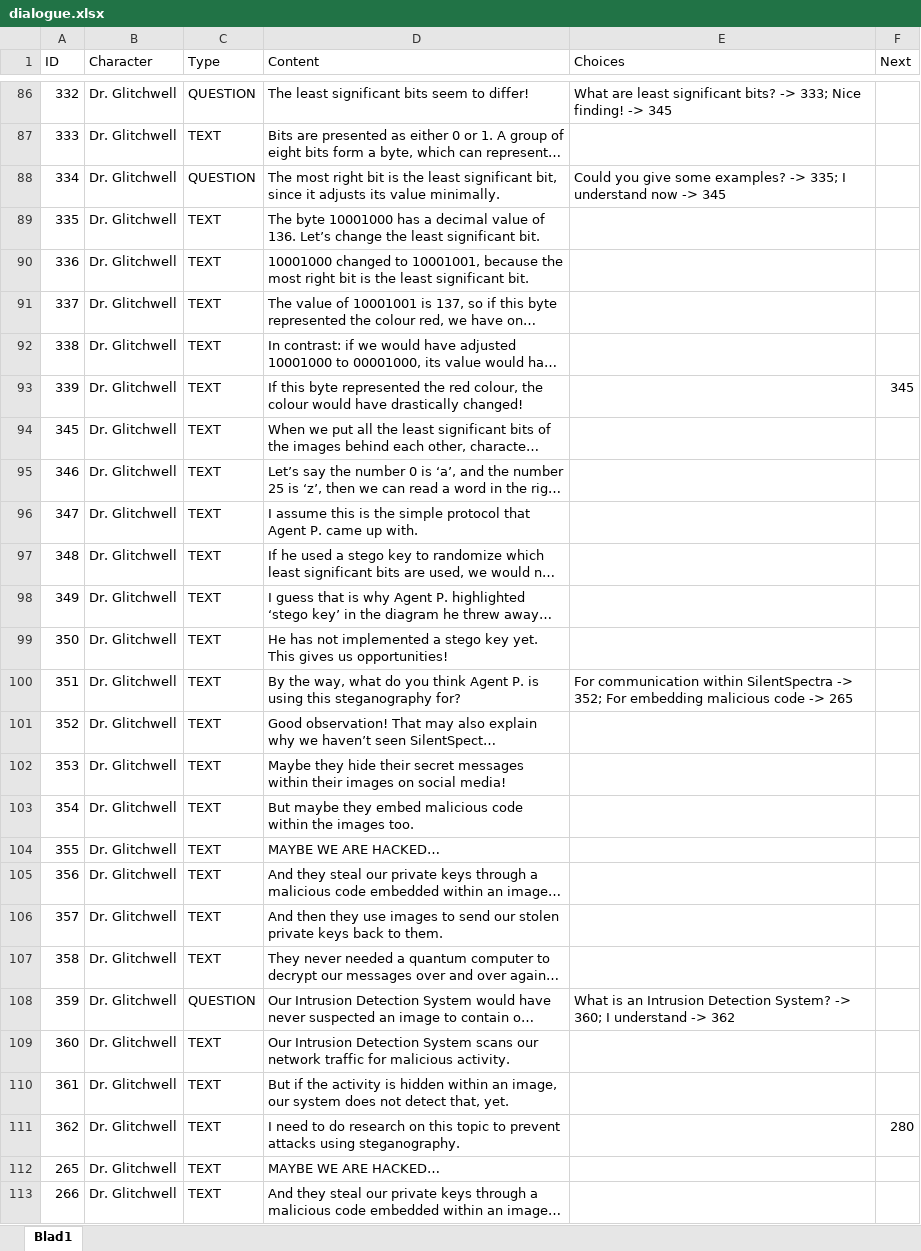
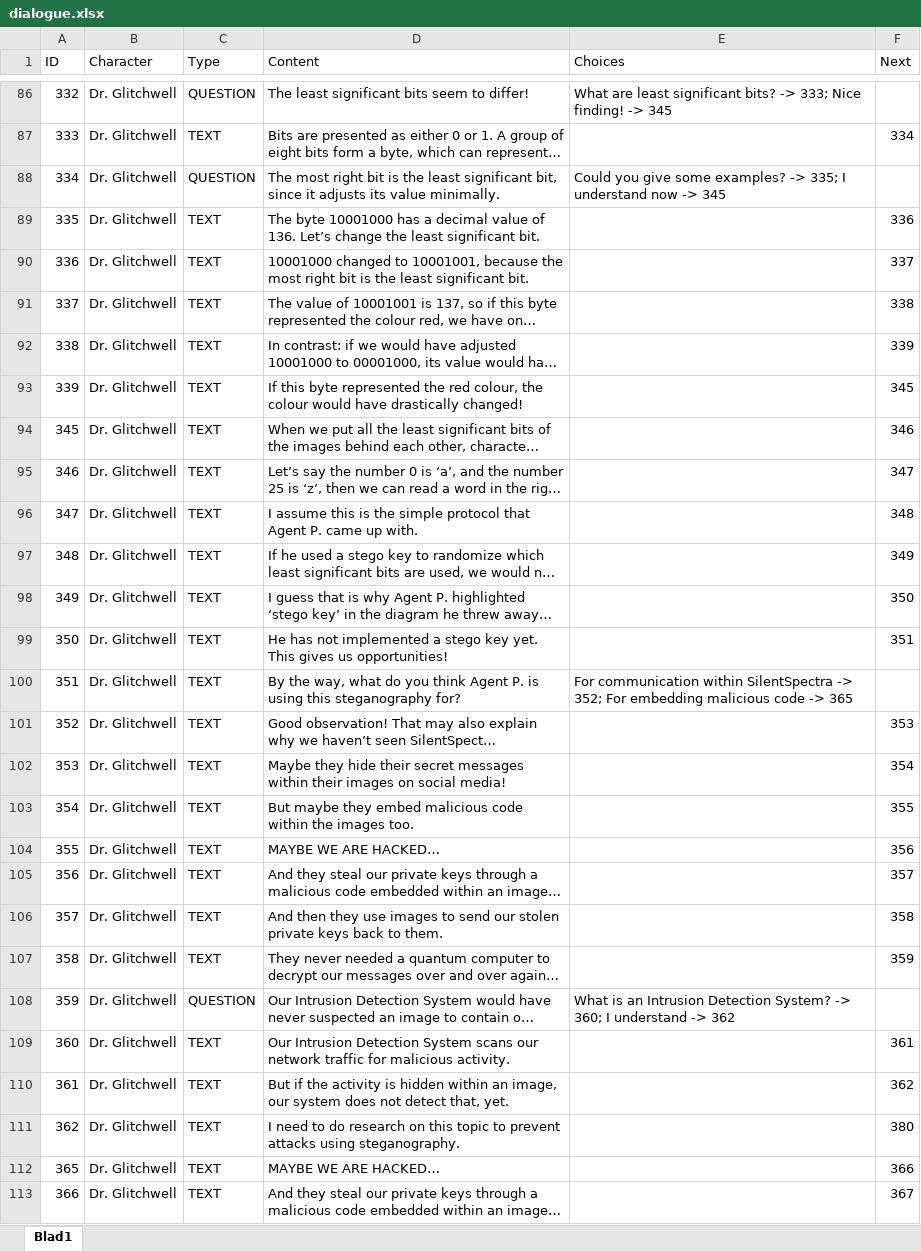
Before and after one commit to fkmke/stegadventure, an Excel workbook: resources/data/dialogue.xlsx, sheet Blad1, drawn as a sheet; only a part is shown, gaps mark what is left out; long unchanged cells end in …; values as stored, in another font and other column widths than the file's, no cell formats; the diff covers the shown part only; the diff names each change by its address in the sheet, - before the commit and + after, or states it on an @@ line.

```diff
--- a/resources/data/dialogue.xlsx (sheet Blad1)
+++ b/resources/data/dialogue.xlsx (sheet Blad1)
-F87 (Next): (empty)
+F87 (Next): 334
-F89 (Next): (empty)
+F89 (Next): 336
-F90 (Next): (empty)
+F90 (Next): 337
-F91 (Next): (empty)
+F91 (Next): 338
-F92 (Next): (empty)
+F92 (Next): 339
-F94 (Next): (empty)
+F94 (Next): 346
-F95 (Next): (empty)
+F95 (Next): 347
-F96 (Next): (empty)
+F96 (Next): 348
-F97 (Next): (empty)
+F97 (Next): 349
-F98 (Next): (empty)
+F98 (Next): 350
-F99 (Next): (empty)
+F99 (Next): 351
-E100 (Choices): …code -> 265
+E100 (Choices): …code -> 365
-F101 (Next): (empty)
+F101 (Next): 353
-F102 (Next): (empty)
+F102 (Next): 354
-F103 (Next): (empty)
+F103 (Next): 355
-F104 (Next): (empty)
+F104 (Next): 356
-F105 (Next): (empty)
+F105 (Next): 357
-F106 (Next): (empty)
+F106 (Next): 358
-F107 (Next): (empty)
+F107 (Next): 359
-F109 (Next): (empty)
+F109 (Next): 361
-F110 (Next): (empty)
+F110 (Next): 362
-F111 (Next): 280
+F111 (Next): 380
-A112 (ID): 265
+A112 (ID): 365
-F112 (Next): (empty)
+F112 (Next): 366
-A113 (ID): 266
+A113 (ID): 366
-F113 (Next): (empty)
+F113 (Next): 367
```
Also changed, not shown: 85 edited cells elsewhere in this sheet, cell formats, 6 other files.
